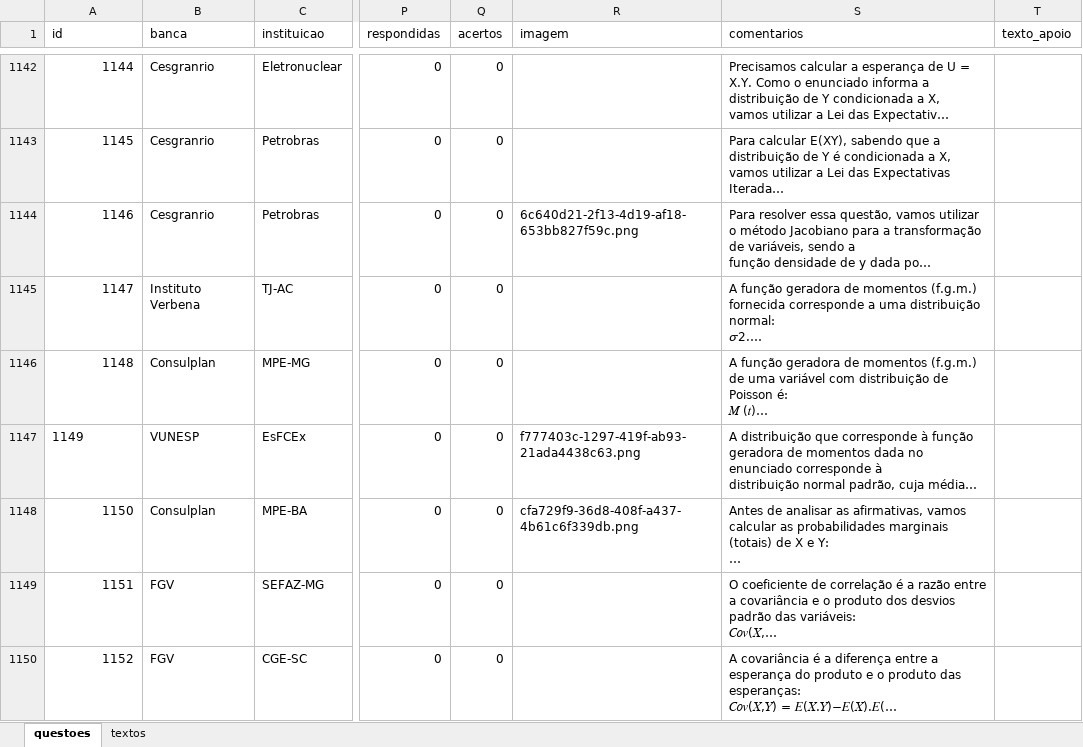
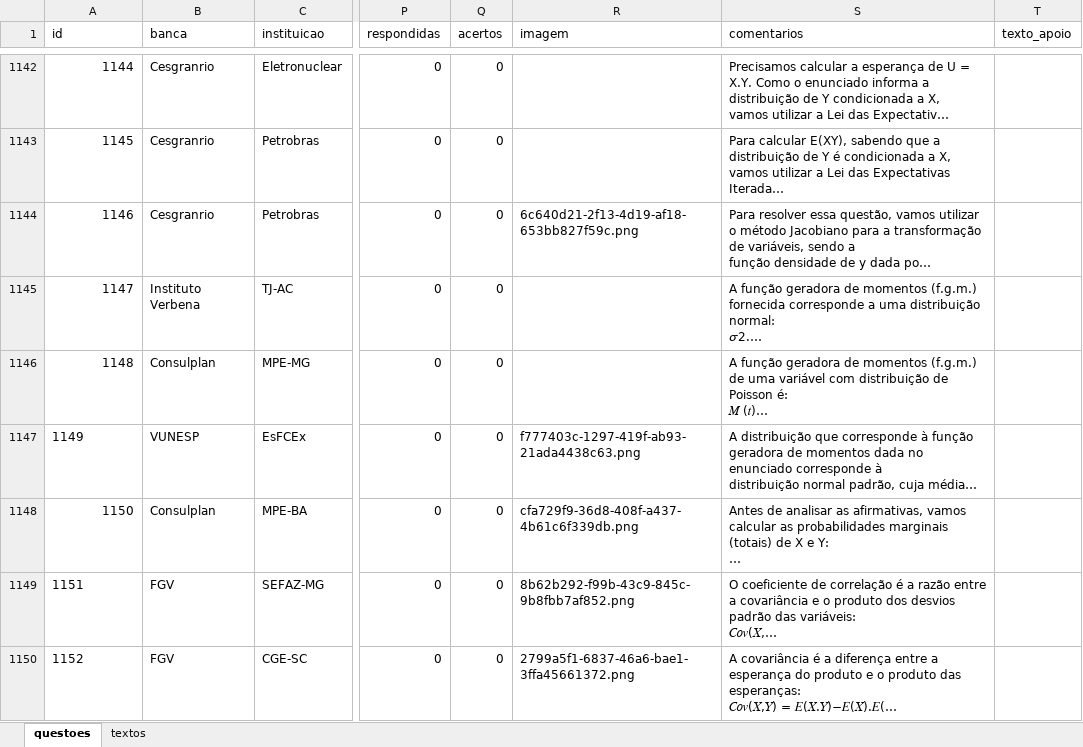
Before and after one commit to Lucas-Oliveira-wd/simulado, an Excel workbook: banco_de_dados/questoes_concurso.xlsx, sheet questoes, drawn as a sheet; only a part is shown, gaps mark what is left out; long unchanged cells end in …; values as stored, in another font and other column widths than the file's, no borders; the diff covers the shown part only; the diff names each change by its address in the sheet, - before the commit and + after, or states it on an @@ line.

Commit message:
:lady-beetle: questoes com imagens erradas corrigidas

```diff
--- a/banco_de_dados/questoes_concurso.xlsx (sheet questoes)
+++ b/banco_de_dados/questoes_concurso.xlsx (sheet questoes)
-A1149:A1150 alignment: right
+A1149:A1150 alignment: left
-R1149 (imagem): (empty)
+R1149 (imagem): 8b62b292-f99b-43c9-845c-9b8fbb7af852.png
-R1150 (imagem): (empty)
+R1150 (imagem): 2799a5f1-6837-46a6-bae1-3ffa45661372.png
```
Also changed, not shown: 4 added rows, 1 edited cell and cell formats elsewhere in this sheet, 7 other files.
